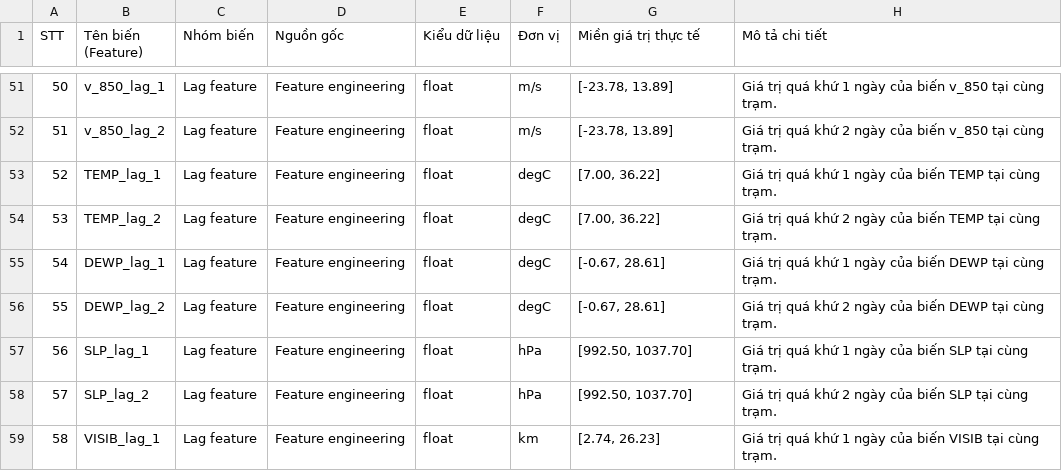
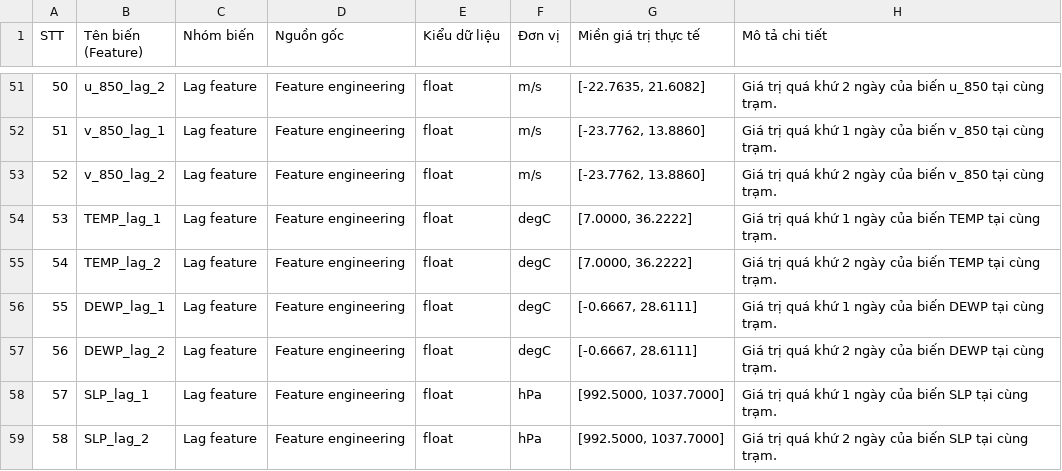
Before and after one commit to huyphan2406/DS108, a CSV file: docs/Codebook.csv, drawn as a sheet; only a part is shown, gaps mark what is left out; the diff covers the shown part only.

```diff
--- a/docs/Codebook.csv
+++ b/docs/Codebook.csv
@@ -51,9 +51,9 @@
-50,v_850_lag_1,Lag feature,Feature engineering,float,m/s,"[-23.78, 13.89]",Giá trị quá khứ 1 ngày của biến v_850 tại cùng trạm.
-51,v_850_lag_2,Lag feature,Feature engineering,float,m/s,"[-23.78, 13.89]",Giá trị quá khứ 2 ngày của biến v_850 tại cùng trạm.
-52,TEMP_lag_1,Lag feature,Feature engineering,float,degC,"[7.00, 36.22]",Giá trị quá khứ 1 ngày của biến TEMP tại cùng trạm.
-53,TEMP_lag_2,Lag feature,Feature engineering,float,degC,"[7.00, 36.22]",Giá trị quá khứ 2 ngày của biến TEMP tại cùng trạm.
-54,DEWP_lag_1,Lag feature,Feature engineering,float,degC,"[-0.67, 28.61]",Giá trị quá khứ 1 ngày của biến DEWP tại cùng trạm.
-55,DEWP_lag_2,Lag feature,Feature engineering,float,degC,"[-0.67, 28.61]",Giá trị quá khứ 2 ngày của biến DEWP tại cùng trạm.
-56,SLP_lag_1,Lag feature,Feature engineering,float,hPa,"[992.50, 1037.70]",Giá trị quá khứ 1 ngày của biến SLP tại cùng trạm.
-57,SLP_lag_2,Lag feature,Feature engineering,float,hPa,"[992.50, 1037.70]",Giá trị quá khứ 2 ngày của biến SLP tại cùng trạm.
-58,VISIB_lag_1,Lag feature,Feature engineering,float,km,"[2.74, 26.23]",Giá trị quá khứ 1 ngày của biến VISIB tại cùng trạm.
+50,u_850_lag_2,Lag feature,Feature engineering,float,m/s,"[-22.7635, 21.6082]",Giá trị quá khứ 2 ngày của biến u_850 tại cùng trạm.
+51,v_850_lag_1,Lag feature,Feature engineering,float,m/s,"[-23.7762, 13.8860]",Giá trị quá khứ 1 ngày của biến v_850 tại cùng trạm.
+52,v_850_lag_2,Lag feature,Feature engineering,float,m/s,"[-23.7762, 13.8860]",Giá trị quá khứ 2 ngày của biến v_850 tại cùng trạm.
+53,TEMP_lag_1,Lag feature,Feature engineering,float,degC,"[7.0000, 36.2222]",Giá trị quá khứ 1 ngày của biến TEMP tại cùng trạm.
+54,TEMP_lag_2,Lag feature,Feature engineering,float,degC,"[7.0000, 36.2222]",Giá trị quá khứ 2 ngày của biến TEMP tại cùng trạm.
+55,DEWP_lag_1,Lag feature,Feature engineering,float,degC,"[-0.6667, 28.6111]",Giá trị quá khứ 1 ngày của biến DEWP tại cùng trạm.
+56,DEWP_lag_2,Lag feature,Feature engineering,float,degC,"[-0.6667, 28.6111]",Giá trị quá khứ 2 ngày của biến DEWP tại cùng trạm.
+57,SLP_lag_1,Lag feature,Feature engineering,float,hPa,"[992.5000, 1037.7000]",Giá trị quá khứ 1 ngày của biến SLP tại cùng trạm.
+58,SLP_lag_2,Lag feature,Feature engineering,float,hPa,"[992.5000, 1037.7000]",Giá trị quá khứ 2 ngày của biến SLP tại cùng trạm.
```
Also changed, not shown: 136 edited cells elsewhere in this file, 1 other file.
